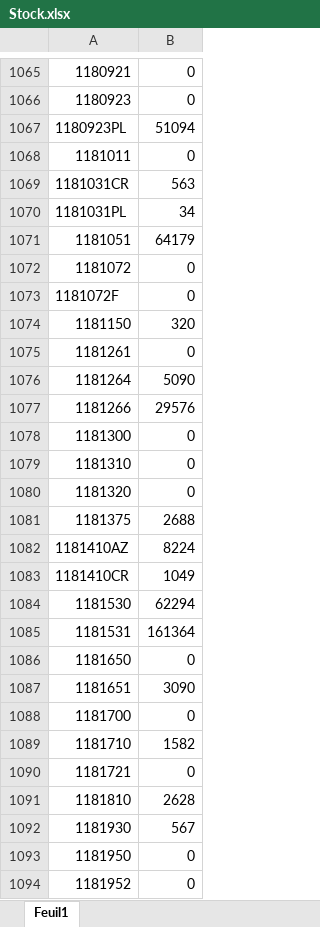
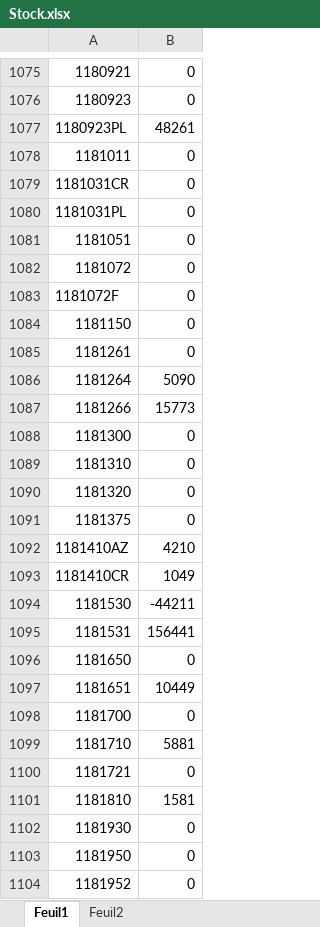
Before and after one commit to ghassenkha/arco, an Excel workbook: public/uploads/Stock.xlsx, sheet Feuil1, drawn as a sheet; only a part is shown, gaps mark what is left out; values as stored, in another font and other column widths than the file's, no cell formats; addresses are those after the commit; the diff covers the shown part only; the diff names each change by its address in the sheet, - before the commit and + after, or states it on an @@ line.

```diff
--- a/public/uploads/Stock.xlsx (sheet Feuil1)
+++ b/public/uploads/Stock.xlsx (sheet Feuil1)
+sheet tab: Feuil2
-B1077: 51094
+B1077: 48261
-B1079: 563
+B1079: 0
-B1080: 34
+B1080: 0
-B1081: 64179
+B1081: 0
-B1084: 320
+B1084: 0
-B1087: 29576
+B1087: 15773
-B1091: 2688
+B1091: 0
-B1092: 8224
+B1092: 4210
-B1094: 62294
+B1094: -44211
-B1095: 161364
+B1095: 156441
-B1097: 3090
+B1097: 10449
-B1099: 1582
+B1099: 5881
-B1101: 2628
+B1101: 1581
-B1102: 567
+B1102: 0
```
Also changed, not shown: 138 added rows, 10 removed rows and 1093 edited cells elsewhere in this sheet, cell formats, public/uploads/Besoin.xlsx, 5 other files.
